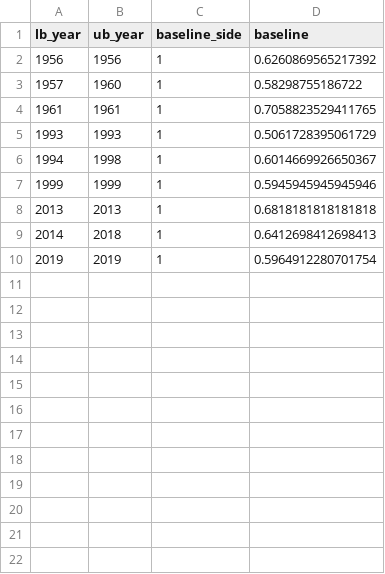
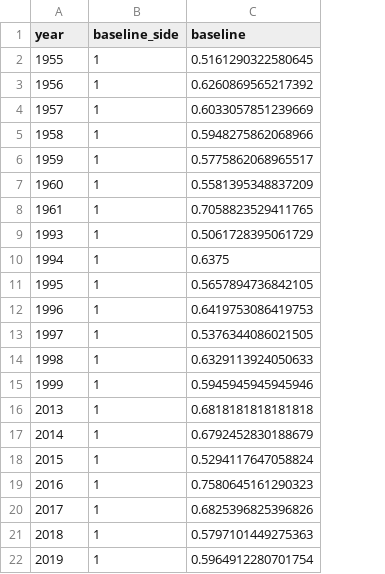
Before and after one commit to wagnerlmichael/supreme_court_nlp, a CSV file: eda/year_baselines.csv, drawn as a sheet; removed rows and columns are numbered as before the commit, all else as after; the diff names each change by its address in the sheet, - before the commit and + after, or states it on an @@ line.

```diff
--- a/eda/year_baselines.csv
+++ b/eda/year_baselines.csv
-column B (ub_year), rows 2-10: 1956 | 1960 | 1961 | 1993 | 1998 | 1999 | 2013 | 2018 | 2019
-A1: lb_year
+A1: year
+row 2: 1955 | 1 | 0.5161290322580645
-C4 (baseline): 0.58298755186722
+C4 (baseline): 0.6033057851239669
+row 5: 1958 | 1 | 0.5948275862068966
+row 6: 1959 | 1 | 0.5775862068965517
+row 7: 1960 | 1 | 0.5581395348837209
-C10 (baseline): 0.6014669926650367
+C10 (baseline): 0.6375
+row 11: 1995 | 1 | 0.5657894736842105
+row 12: 1996 | 1 | 0.6419753086419753
+row 13: 1997 | 1 | 0.5376344086021505
+row 14: 1998 | 1 | 0.6329113924050633
-C17 (baseline): 0.6412698412698413
+C17 (baseline): 0.6792452830188679
+row 18: 2015 | 1 | 0.5294117647058824
+row 19: 2016 | 1 | 0.7580645161290323
+row 20: 2017 | 1 | 0.6825396825396826
+row 21: 2018 | 1 | 0.5797101449275363
```
Also changed, not shown: eda/judge_baselines.csv.
